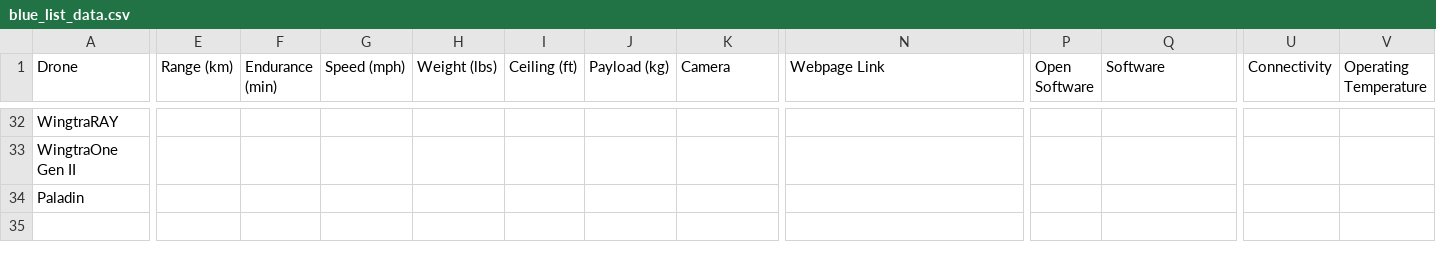
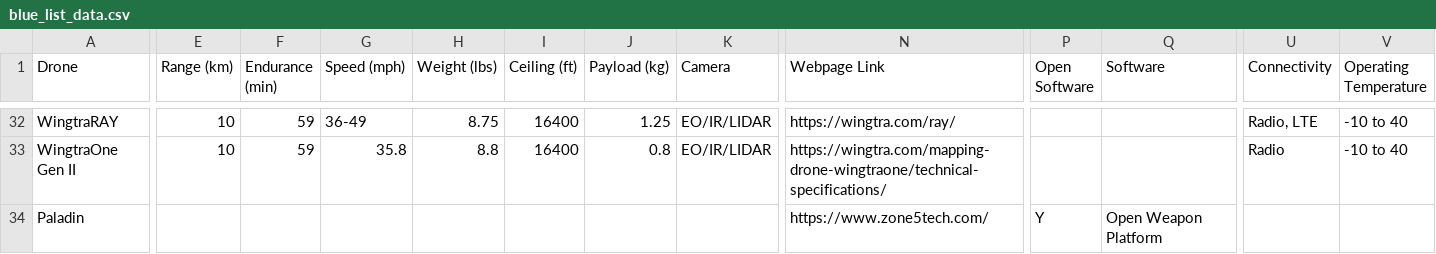
Before and after one commit to yacubus-bishcus/us_army_drone_team_webpage, a CSV file: data/blue_list_data.csv, drawn as a sheet; only a part is shown, gaps mark what is left out; the diff covers the shown part only; the diff names each change by its address in the sheet, - before the commit and + after, or states it on an @@ line.

```diff
--- a/data/blue_list_data.csv
+++ b/data/blue_list_data.csv
-E32:E33 (Range (km)): (empty)
+E32:E33 (Range (km)): 10
-F32:F33 (Endurance (min)): (empty)
+F32:F33 (Endurance (min)): 59
-G32 (Speed (mph)): (empty)
+G32 (Speed (mph)): 36-49
-H32 (Weight (lbs)): (empty)
+H32 (Weight (lbs)): 8.75
-I32:I33 (Ceiling (ft)): (empty)
+I32:I33 (Ceiling (ft)): 16400
-J32 (Payload (kg)): (empty)
+J32 (Payload (kg)): 1.25
-K32:K33 (Camera): (empty)
+K32:K33 (Camera): EO/IR/LIDAR
-N32 (Webpage Link): (empty)
+N32 (Webpage Link): https://wingtra.com/ray/
-U32 (Connectivity): (empty)
+U32 (Connectivity): Radio, LTE
-V32:V33 (Operating Temperature): (empty)
+V32:V33 (Operating Temperature): -10 to 40
-G33 (Speed (mph)): (empty)
+G33 (Speed (mph)): 35.8
-H33 (Weight (lbs)): (empty)
+H33 (Weight (lbs)): 8.8
-J33 (Payload (kg)): (empty)
+J33 (Payload (kg)): 0.8
-N33 (Webpage Link): (empty)
+N33 (Webpage Link): https://wingtra.com/mapping-drone-wingtraone/technical-specifications/
-U33 (Connectivity): (empty)
+U33 (Connectivity): Radio
-N34 (Webpage Link): (empty)
+N34 (Webpage Link): https://www.zone5tech.com/
-P34 (Open Software): (empty)
+P34 (Open Software): Y
-Q34 (Software): (empty)
+Q34 (Software): Open Weapon Platform
```
Also changed, not shown: 63 edited cells elsewhere in this file, 32 other files.
